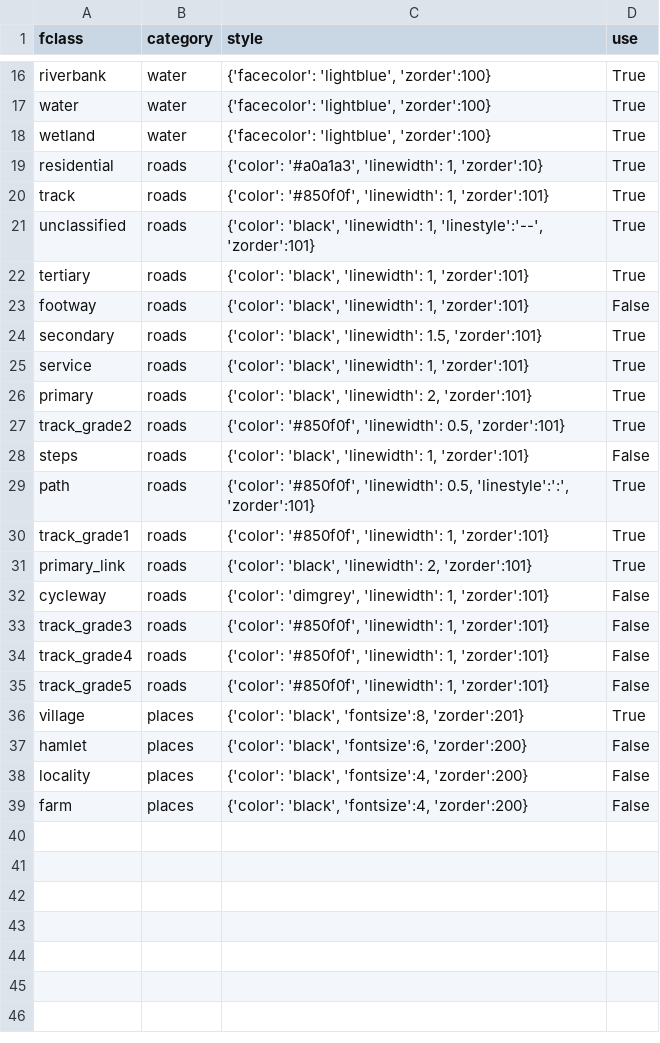
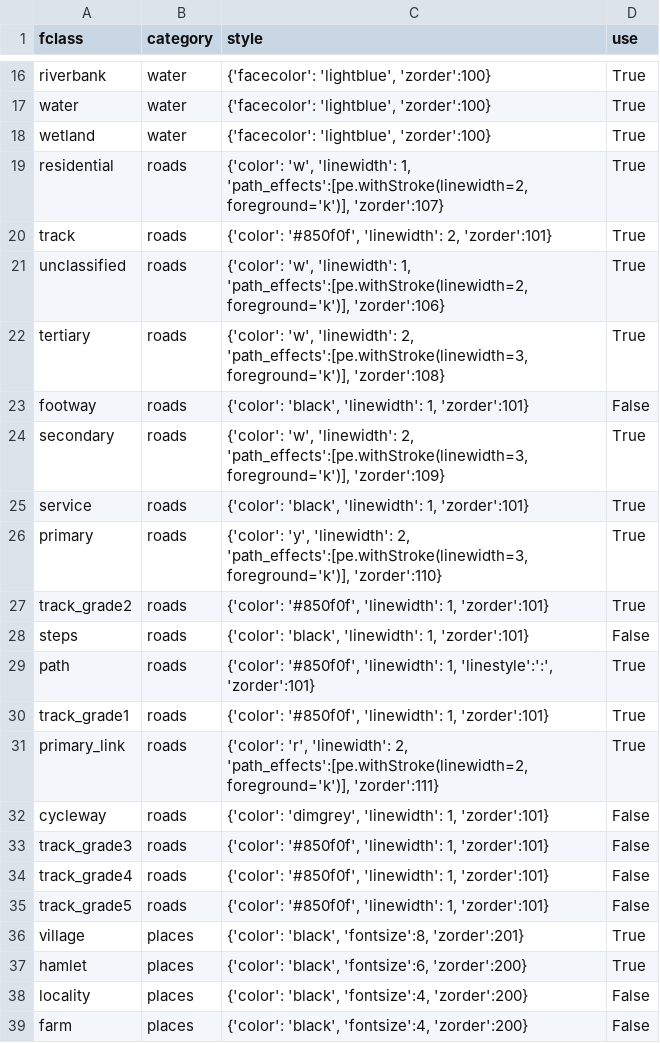
Before and after one commit to Tugdual-G/Matplolib_topomap, a CSV file: styles/map_style.csv, drawn as a sheet; only a part is shown, gaps mark what is left out.

```diff
--- a/styles/map_style.csv
+++ b/styles/map_style.csv
@@ -18,15 +18,15 @@ water,water,"{'facecolor': 'lightblue', 'zorder':100}",True
 wetland,water,"{'facecolor': 'lightblue', 'zorder':100}",True
-residential,roads,"{'color': '#a0a1a3', 'linewidth': 1, 'zorder':10}",True
-track,roads,"{'color': '#850f0f', 'linewidth': 1, 'zorder':101}",True
-unclassified,roads,"{'color': 'black', 'linewidth': 1, 'linestyle':'--', 'zorder':101}",True
-tertiary,roads,"{'color': 'black', 'linewidth': 1, 'zorder':101}",True
+residential,roads,"{'color': 'w', 'linewidth': 1, 'path_effects':[pe.withStroke(linewidth=2, foreground='k')], 'zorder':107}",True
+track,roads,"{'color': '#850f0f', 'linewidth': 2, 'zorder':101}",True
+unclassified,roads,"{'color': 'w', 'linewidth': 1, 'path_effects':[pe.withStroke(linewidth=2, foreground='k')], 'zorder':106}",True
+tertiary,roads,"{'color': 'w', 'linewidth': 2, 'path_effects':[pe.withStroke(linewidth=3, foreground='k')], 'zorder':108}",True
 footway,roads,"{'color': 'black', 'linewidth': 1, 'zorder':101}",False
-secondary,roads,"{'color': 'black', 'linewidth': 1.5, 'zorder':101}",True
+secondary,roads,"{'color': 'w', 'linewidth': 2, 'path_effects':[pe.withStroke(linewidth=3, foreground='k')], 'zorder':109}",True
 service,roads,"{'color': 'black', 'linewidth': 1, 'zorder':101}",True
-primary,roads,"{'color': 'black', 'linewidth': 2, 'zorder':101}",True
-track_grade2,roads,"{'color': '#850f0f', 'linewidth': 0.5, 'zorder':101}",True
+primary,roads,"{'color': 'y', 'linewidth': 2, 'path_effects':[pe.withStroke(linewidth=3, foreground='k')], 'zorder':110}",True
+track_grade2,roads,"{'color': '#850f0f', 'linewidth': 1, 'zorder':101}",True
 steps,roads,"{'color': 'black', 'linewidth': 1, 'zorder':101}",False
-path,roads,"{'color': '#850f0f', 'linewidth': 0.5, 'linestyle':':', 'zorder':101}",True
+path,roads,"{'color': '#850f0f', 'linewidth': 1, 'linestyle':':', 'zorder':101}",True
 track_grade1,roads,"{'color': '#850f0f', 'linewidth': 1, 'zorder':101}",True
-primary_link,roads,"{'color': 'black', 'linewidth': 2, 'zorder':101}",True
+primary_link,roads,"{'color': 'r', 'linewidth': 2, 'path_effects':[pe.withStroke(linewidth=2, foreground='k')], 'zorder':111}",True
 cycleway,roads,"{'color': 'dimgrey', 'linewidth': 1, 'zorder':101}",False
@@ -36,3 +36,3 @@ track_grade5,roads,"{'color': '#850f0f', 'linewidth': 1, 'zorder':101}",False
 village,places,"{'color': 'black', 'fontsize':8, 'zorder':201}",True
-hamlet,places,"{'color': 'black', 'fontsize':6, 'zorder':200}",False
+hamlet,places,"{'color': 'black', 'fontsize':6, 'zorder':200}",True
 locality,places,"{'color': 'black', 'fontsize':4, 'zorder':200}",False
```
Also changed, not shown: 4 other files.
